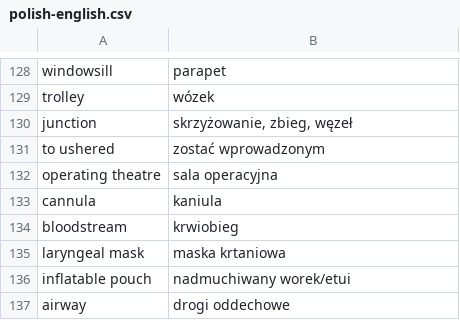
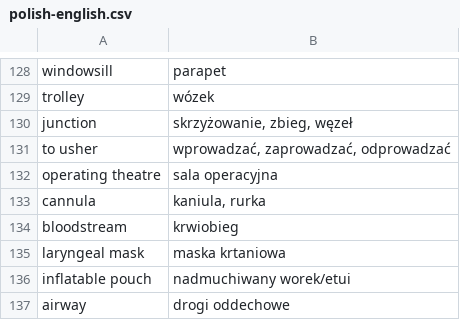
Before and after one commit to cezarysanecki/anki-cards, a CSV file: polish-english.csv, drawn as a sheet; only a part is shown, gaps mark what is left out.

Commit message:
Add missing translations to polish-english.csv
Added missing Polish-English translations to the CSV file.

```diff
--- a/polish-english.csv
+++ b/polish-english.csv
@@ -130,5 +130,5 @@ trolley|wózek
 junction|skrzyżowanie, zbieg, węzeł
-to ushered|zostać wprowadzonym
+to usher|wprowadzać, zaprowadzać, odprowadzać
 operating theatre|sala operacyjna
-cannula|kaniula
+cannula|kaniula, rurka
 bloodstream|krwiobieg
```
